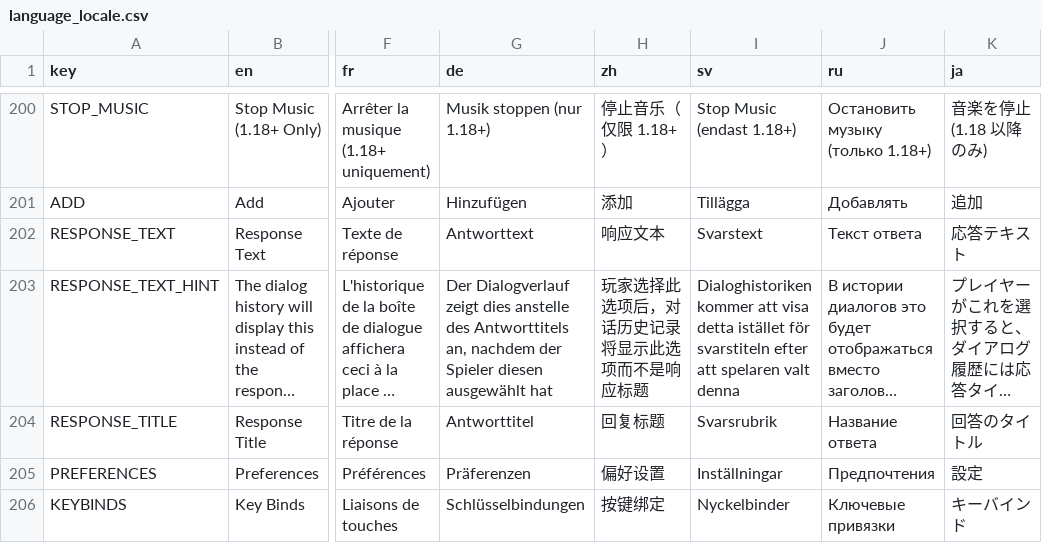
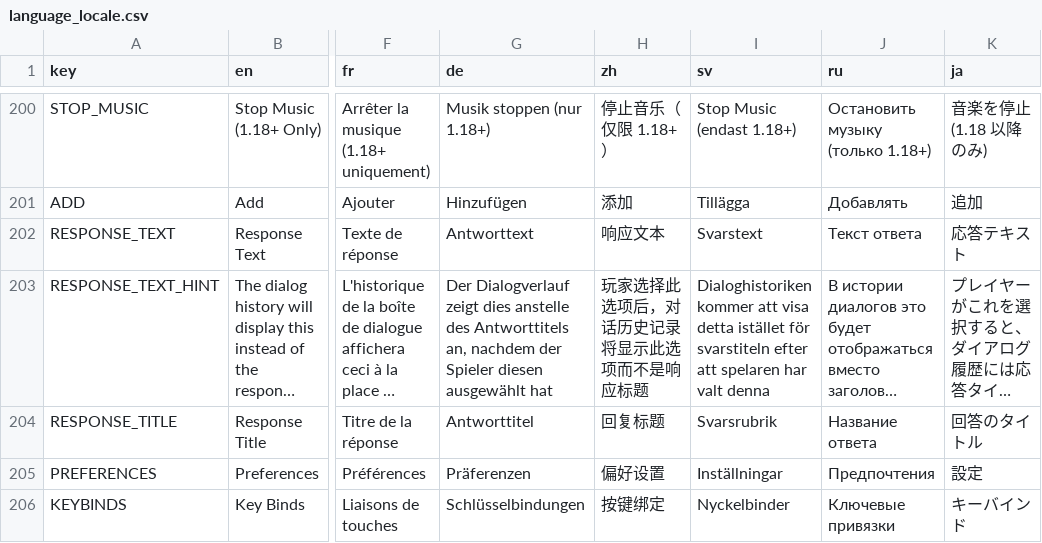
Before and after one commit to Yellow768/Yellows-Dialog-Editor, a CSV file: Assets/Translations/language_locale.csv, drawn as a sheet; only a part is shown, gaps mark what is left out; long unchanged cells end in …; the diff covers the shown part only; the diff names each change by its address in the sheet, - before the commit and + after, or states it on an @@ line.

```diff
--- a/Assets/Translations/language_locale.csv
+++ b/Assets/Translations/language_locale.csv
-I203 (sv): …att spelaren valt denna
+I203 (sv): …att spelaren har valt denna
```
Also changed, not shown: 1 added row and 46 edited cells elsewhere in this file, 15 other files.
